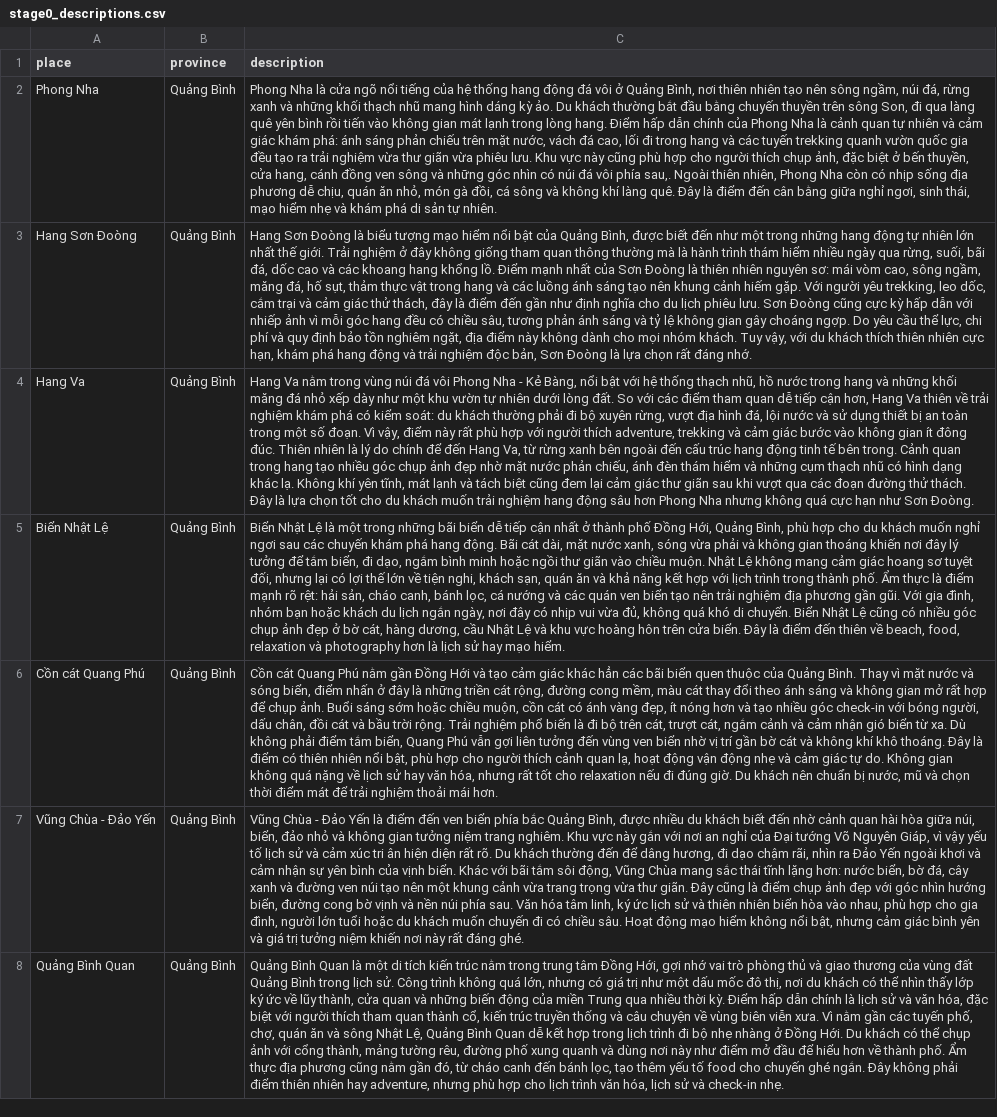
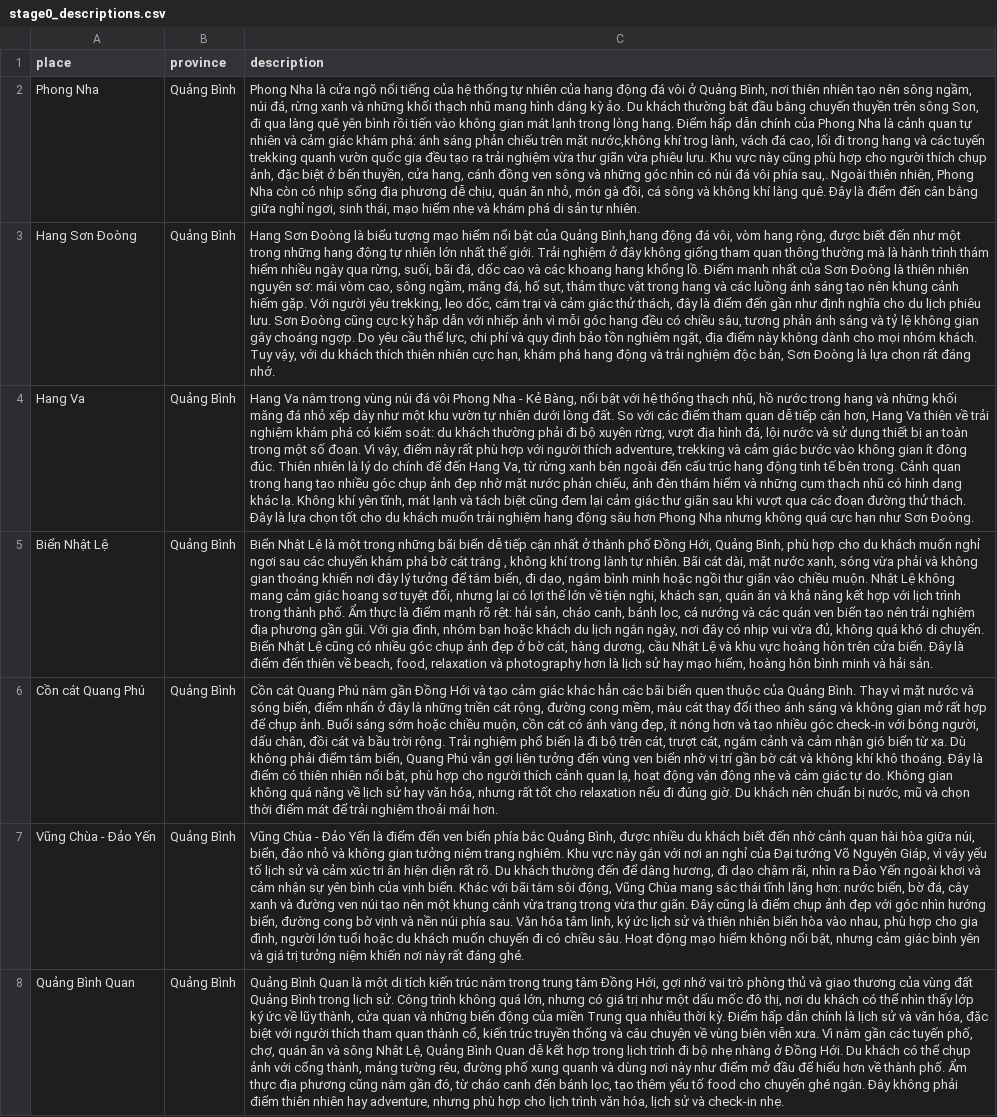
Before and after one commit to dglong2008/TrungDuKy, a CSV file: input/stage0/stage0_descriptions.csv, drawn as a sheet; only a part is shown; the diff covers the shown part only; the diff names each change by its address in the sheet, - before the commit and + after, or states it on an @@ line.

```diff
--- a/input/stage0/stage0_descriptions.csv
+++ b/input/stage0/stage0_descriptions.csv
-C2 (description): …hệ thống hang động đá vôi ở Quảng Bình, nơi thiên nhiên tạo nên sông ngầm, núi đá, rừng xanh và những khối thạch nhũ mang hình dáng kỳ ảo. Du khách thường bắt đầu bằng chuyến thuyền trên sông Son, đi qua làng quê yên bình rồi tiến vào không gian mát lạnh trong lòng hang. Điểm hấp dẫn chính của Phong Nha là cảnh quan tự nhiên và cảm giác khám phá: ánh sáng phản chiếu trên mặt nước, vách đá…
+C2 (description): …hệ thống tự nhiên của hang động đá vôi ở Quảng Bình, nơi thiên nhiên tạo nên sông ngầm, núi đá, rừng xanh và những khối thạch nhũ mang hình dáng kỳ ảo. Du khách thường bắt đầu bằng chuyến thuyền trên sông Son, đi qua làng quê yên bình rồi tiến vào không gian mát lạnh trong lòng hang. Điểm hấp dẫn chính của Phong Nha là cảnh quan tự nhiên và cảm giác khám phá: ánh sáng phản chiếu trên mặt nước,không khí trog lành, vách đá…
-C3 (description): …của Quảng Bình, được biết…
+C3 (description): …của Quảng Bình,hang động đá vôi, vòm hang rộng, được biết…
-C5 (description): …khám phá hang động. Bãi cát dài, mặt nước xanh, sóng vừa phải và không gian thoáng khiến nơi đây lý tưởng để tắm biển, đi dạo, ngắm bình minh hoặc ngồi thư giãn vào chiều muộn. Nhật Lệ không mang cảm giác hoang sơ tuyệt đối, nhưng lại có lợi thế lớn về tiện nghi, khách sạn, quán ăn và khả năng kết hợp với lịch trình trong thành phố. Ẩm thực là điểm mạnh rõ rệt: hải sản, cháo canh, bánh lọc, cá nướng và các quán ven biển tạo nên trải nghiệm địa phương gần gũi. Với gia đình, nhóm bạn hoặc khách du lịch ngắn ngày, nơi đây có nhịp vui vừa đủ, không quá khó di chuyển. Biển Nhật Lệ cũng có nhiều góc chụp ảnh đẹp ở bờ cát, hàng dương, cầu Nhật Lệ và khu vực hoàng hôn trên cửa biển. Đây là điểm đến thiên về beach, food, relaxation và photography hơn là lịch sử hay mạo hiểm.
+C5 (description): …khám phá bờ cát trắng , không khí trong lành tự nhiên. Bãi cát dài, mặt nước xanh, sóng vừa phải và không gian thoáng khiến nơi đây lý tưởng để tắm biển, đi dạo, ngắm bình minh hoặc ngồi thư giãn vào chiều muộn. Nhật Lệ không mang cảm giác hoang sơ tuyệt đối, nhưng lại có lợi thế lớn về tiện nghi, khách sạn, quán ăn và khả năng kết hợp với lịch trình trong thành phố. Ẩm thực là điểm mạnh rõ rệt: hải sản, cháo canh, bánh lọc, cá nướng và các quán ven biển tạo nên trải nghiệm địa phương gần gũi. Với gia đình, nhóm bạn hoặc khách du lịch ngắn ngày, nơi đây có nhịp vui vừa đủ, không quá khó di chuyển. Biển Nhật Lệ cũng có nhiều góc chụp ảnh đẹp ở bờ cát, hàng dương, cầu Nhật Lệ và khu vực hoàng hôn trên cửa biển. Đây là điểm đến thiên về beach, food, relaxation và photography hơn là lịch sử hay mạo hiểm, hoàng hôn bình minh và hải sản.
```
Also changed, not shown: 6 edited cells elsewhere in this file, input/stage0/stage0_anchors.csv, input/stage1/stage1_dataset.csv, 3 other files.
